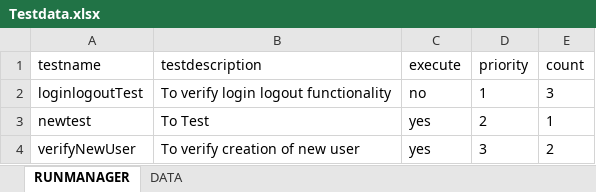
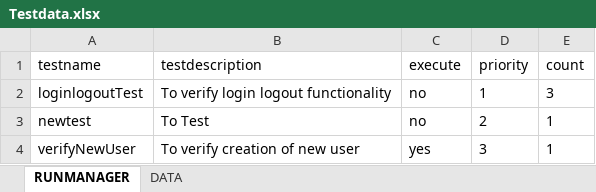
Before and after one commit to Mayur-Sapre2/SeleniumAutomationGrafana, an Excel workbook: target/test-classes/excel/Testdata.xlsx, sheet RUNMANAGER, drawn as a sheet; values as stored, in another font and other column widths than the file's, no borders; the diff names each change by its address in the sheet, - before the commit and + after, or states it on an @@ line.

```diff
--- a/target/test-classes/excel/Testdata.xlsx (sheet RUNMANAGER)
+++ b/target/test-classes/excel/Testdata.xlsx (sheet RUNMANAGER)
-C3 (execute): yes
+C3 (execute): no
-E4 (count): 2
+E4 (count): 1
```
Also changed, not shown: sheet DATA, 52 other files.
